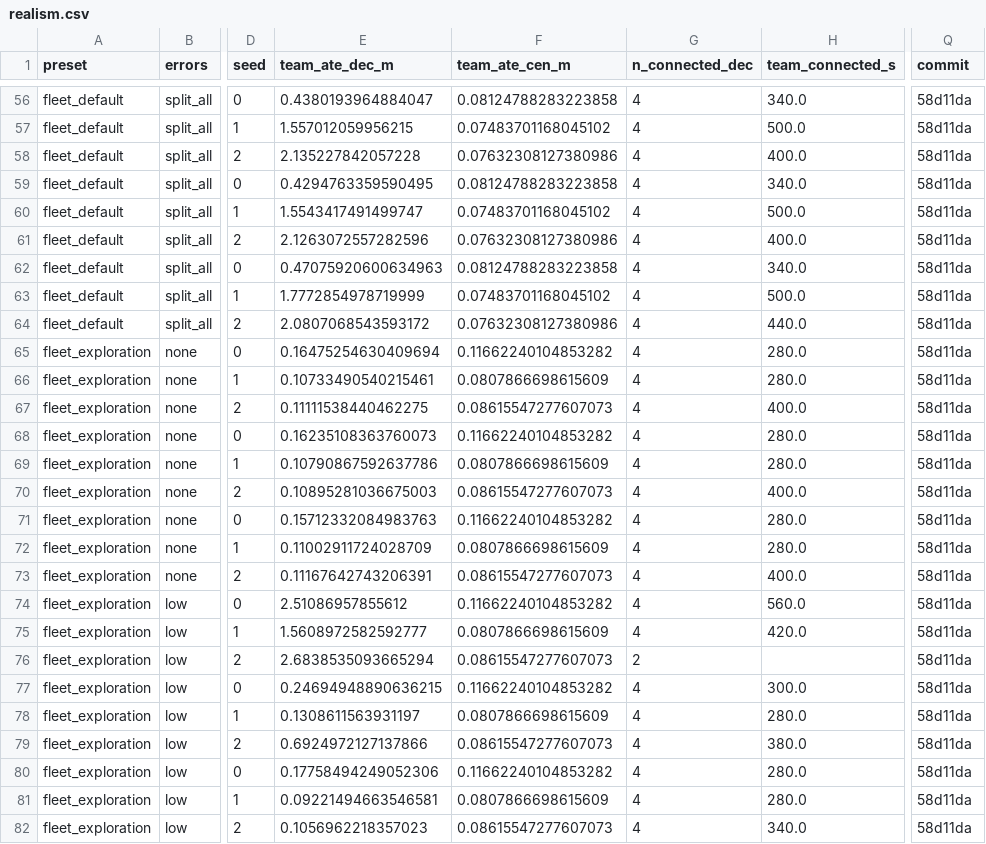
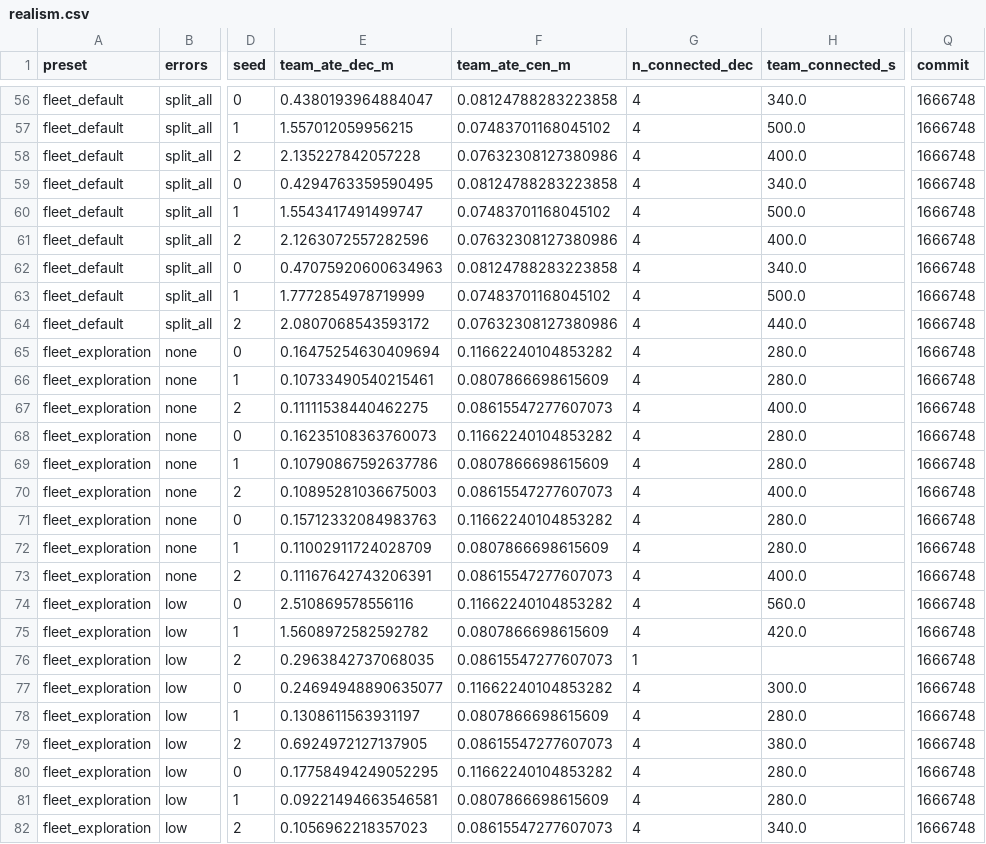
Before and after one commit to lesaf92/avatar_slam, a CSV file: paper/data/realism.csv, drawn as a sheet; only a part is shown, gaps mark what is left out; the diff covers the shown part only; the diff names each change by its address in the sheet, - before the commit and + after, or states it on an @@ line.

```diff
--- a/paper/data/realism.csv
+++ b/paper/data/realism.csv
-Q56:Q82 (commit): 58d11da
+Q56:Q82 (commit): 1666748
-E74 (team_ate_dec_m): 2.51086957855612
+E74 (team_ate_dec_m): 2.510869578556116
-E75 (team_ate_dec_m): 1.5608972582592777
+E75 (team_ate_dec_m): 1.5608972582592782
-E76 (team_ate_dec_m): 2.6838535093665294
+E76 (team_ate_dec_m): 0.2963842737068035
-G76 (n_connected_dec): 2
+G76 (n_connected_dec): 1
-E77 (team_ate_dec_m): 0.24694948890636215
+E77 (team_ate_dec_m): 0.24694948890635077
-E79 (team_ate_dec_m): 0.6924972127137866
+E79 (team_ate_dec_m): 0.6924972127137905
-E80 (team_ate_dec_m): 0.17758494249052306
+E80 (team_ate_dec_m): 0.17758494249052295
```
Also changed, not shown: 130 edited cells elsewhere in this file, paper/data/association_cycle_check.csv, paper/data/bandwidth_sweep.csv, 27 other files.
